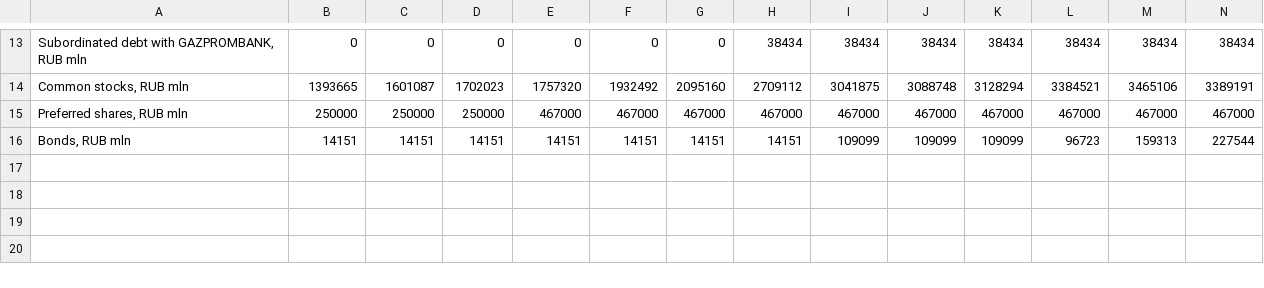
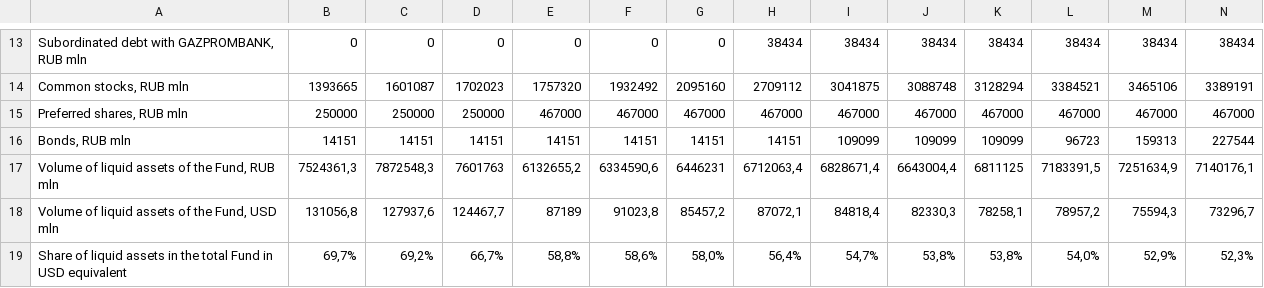
Before and after one commit to winterForestStump/RNWF, a CSV file: data/rnwf_structure.csv, drawn as a sheet; only a part is shown, gaps mark what is left out; rows hold the shown columns only; the diff names each change by its address in the sheet, - before the commit and + after, or states it on an @@ line.

Commit message:
changes

```diff
--- a/data/rnwf_structure.csv
+++ b/data/rnwf_structure.csv
+row 17: Volume of liquid assets of the Fund, RUB mln | 7524361,3 | 7872548,3 | 7601763 | 6132655,2 | 6334590,6 | 6446231 | 6712063,4 | 6828671,4 | 6643004,4 | 6811125 | 7183391,5 | 7251634,9 | 7140176,1
+row 18: Volume of liquid assets of the Fund, USD mln | 131056,8 | 127937,6 | 124467,7 | 87189 | 91023,8 | 85457,2 | 87072,1 | 84818,4 | 82330,3 | 78258,1 | 78957,2 | 75594,3 | 73296,7
+row 19: Share of liquid assets in the total Fund in USD equivalent | 69,7% | 69,2% | 66,7% | 58,8% | 58,6% | 58,0% | 56,4% | 54,7% | 53,8% | 53,8% | 54,0% | 52,9% | 52,3%
```
